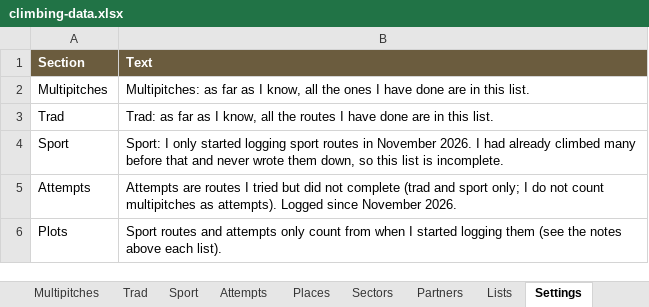
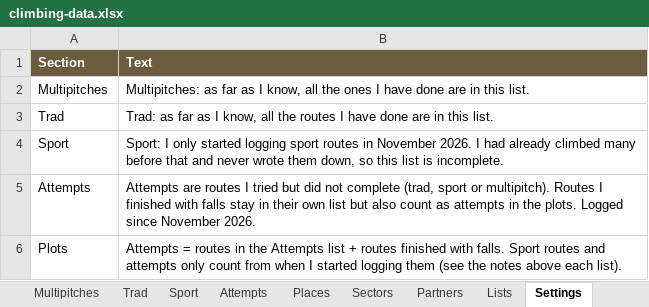
Before and after one commit to DavideBITMEX/DavideBITMEX.github.io, an Excel workbook: personal/climbing-data.xlsx, sheet Settings, drawn as a sheet; values as stored, in another font and other column widths than the file's, no borders; the diff names each change by its address in the sheet, - before the commit and + after, or states it on an @@ line.

```diff
--- a/personal/climbing-data.xlsx (sheet Settings)
+++ b/personal/climbing-data.xlsx (sheet Settings)
-B5 (Text): …not complete (trad and sport only; I do not count multipitches as attempts). Logged since…
+B5 (Text): …not complete (trad, sport or multipitch). Routes I finished with falls stay in their own list but also count as attempts in the plots. Logged since…
-B6 (Text): Sport routes…
+B6 (Text): Attempts = routes in the Attempts list + routes finished with falls. Sport routes…
```
Also changed, not shown: sheet Lists, sheet Read me, 1 other file.
